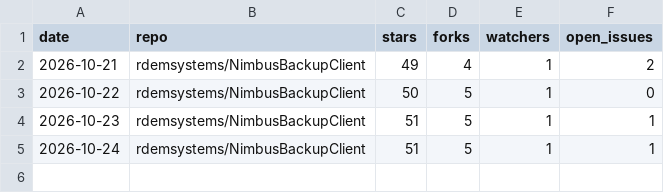
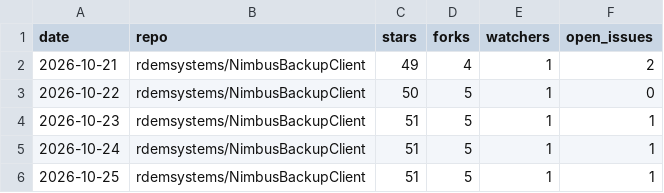
Before and after one commit to rdemsystems/NimbusBackupClient, a CSV file: stars.csv, drawn as a sheet; the diff names each change by its address in the sheet, - before the commit and + after, or states it on an @@ line.

```diff
--- a/stars.csv
+++ b/stars.csv
+row 6: 2026-10-25 | rdemsystems/NimbusBackupClient | 51 | 5 | 1 | 1
```
Also changed, not shown: 1 other file.
